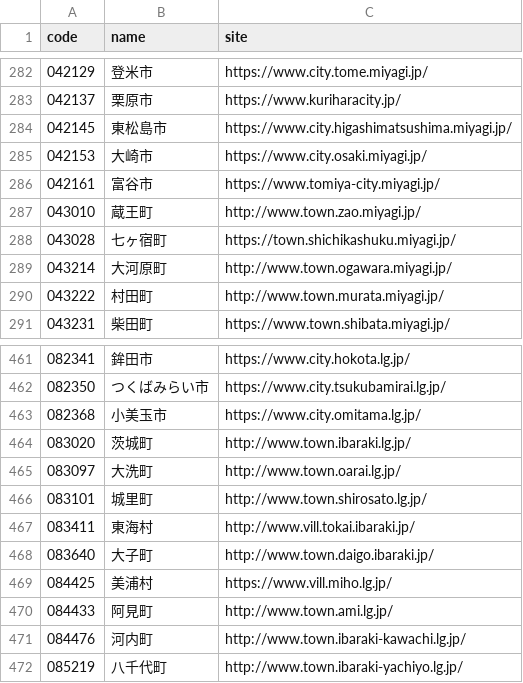
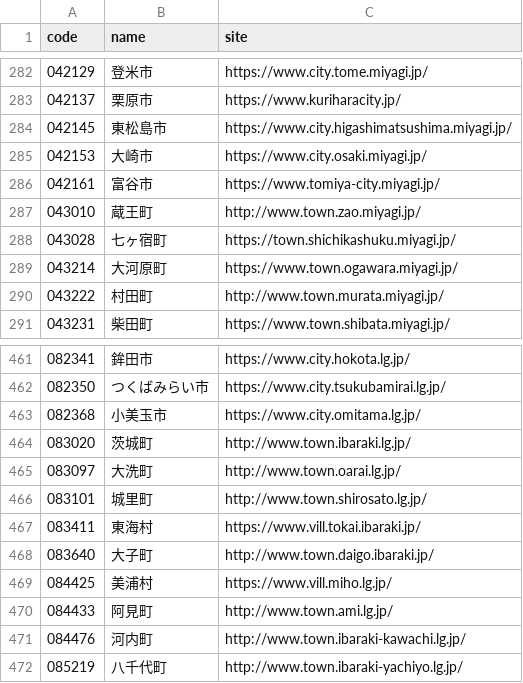
Before and after one commit to hkwi/lgjp_web, a CSV file: docs/wd.csv, drawn as a sheet; only a part is shown, gaps mark what is left out.

```diff
--- a/docs/wd.csv
+++ b/docs/wd.csv
@@ -288,3 +288,3 @@ code,name,site
 043028,七ヶ宿町,https://town.shichikashuku.miyagi.jp/
-043214,大河原町,http://www.town.ogawara.miyagi.jp/
+043214,大河原町,https://www.town.ogawara.miyagi.jp/
 043222,村田町,http://www.town.murata.miyagi.jp/
@@ -466,3 +466,3 @@ code,name,site
 083101,城里町,http://www.town.shirosato.lg.jp/
-083411,東海村,http://www.vill.tokai.ibaraki.jp/
+083411,東海村,https://www.vill.tokai.ibaraki.jp/
 083640,大子町,http://www.town.daigo.ibaraki.jp/
```
Also changed, not shown: 2 other files.
